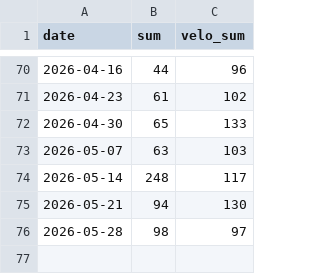
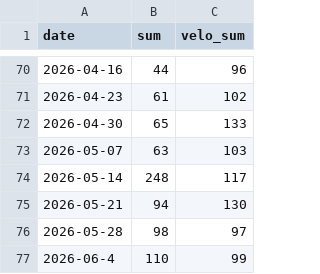
Before and after one commit to 8280998/neweaero, a CSV file: pages/data.csv, drawn as a sheet; only a part is shown, gaps mark what is left out; the diff names each change by its address in the sheet, - before the commit and + after, or states it on an @@ line.

Commit message:
Update data.csv with new entries and correct format

```diff
--- a/pages/data.csv
+++ b/pages/data.csv
+row 77: 2026-06-4 | 110 | 99
```
